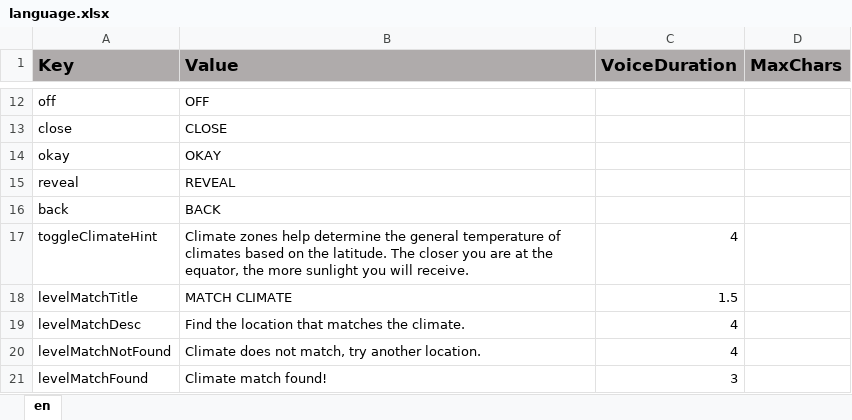
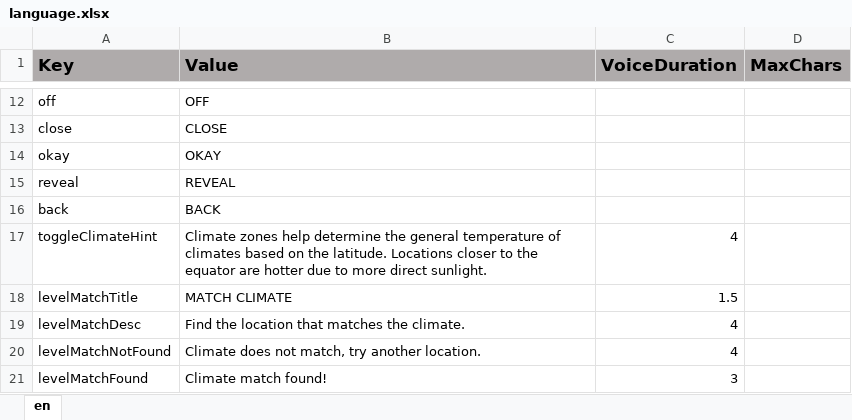
Before and after one commit to ddionisio/LL_ESS2D2, an Excel workbook: Language/language.xlsx, sheet en, drawn as a sheet; only a part is shown, gaps mark what is left out; values as stored, in another font and other column widths than the file's, no borders; the diff names each change by its address in the sheet, - before the commit and + after, or states it on an @@ line.

```diff
--- a/Language/language.xlsx (sheet en)
+++ b/Language/language.xlsx (sheet en)
-B17 (Value): …the latitude. The closer you are at the equator, the more sunlight you will receive.
+B17 (Value): …the latitude. Locations closer to the equator are hotter due to more direct sunlight.
```
Also changed, not shown: 3 other files.
